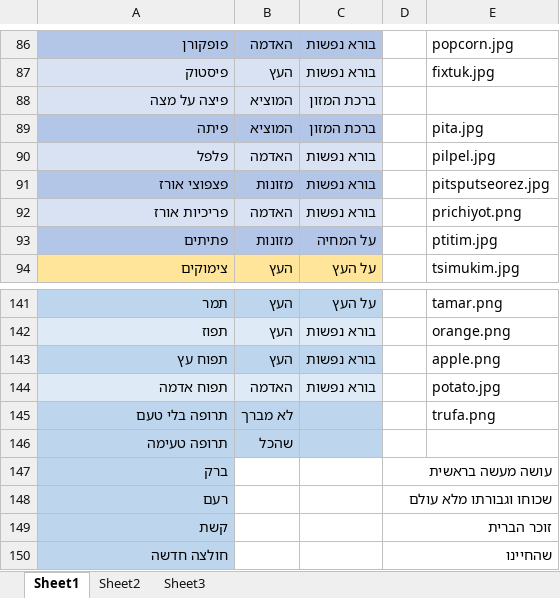
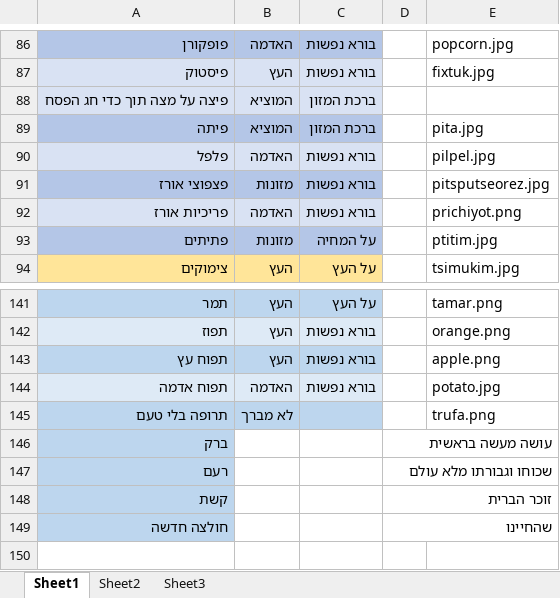
Before and after one commit to yglazner/guess_the_bless, an Excel workbook: DataSet.xlsx, sheet Sheet1, drawn as a sheet; only a part is shown, gaps mark what is left out; values as stored, in another font and other column widths than the file's, no borders; the diff names each change by its address in the sheet, - before the commit and + after, or states it on an @@ line.

Commit message:
fix some values in ds table

```diff
--- a/DataSet.xlsx (sheet Sheet1)
+++ b/DataSet.xlsx (sheet Sheet1)
-A88: פיצה על מצה
+A88: פיצה על מצה תוך כדי חג הפסח
-row 146: תרופה טעימה | שהכל
```
